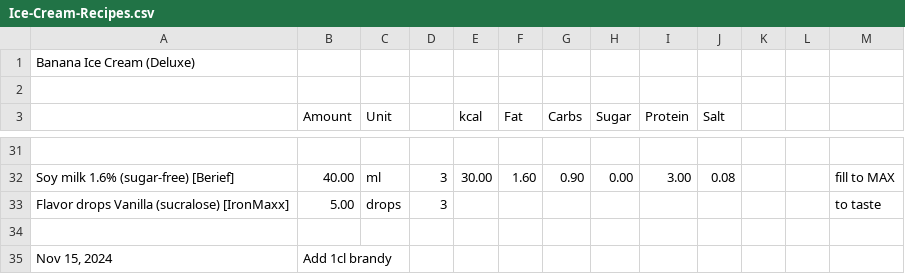
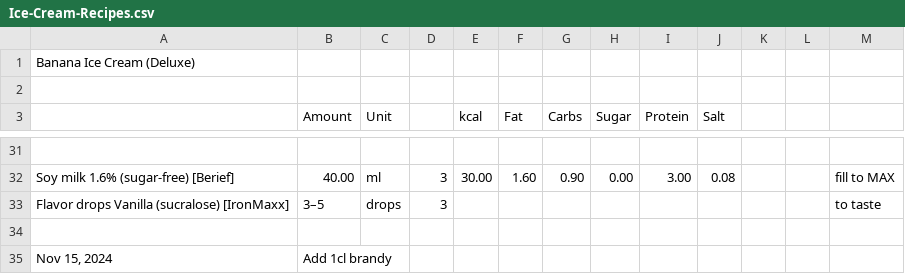
Before and after one commit to jhermann/ice-creamery, a CSV file: recipes/Banana Ice Cream (Deluxe)/Ice-Cream-Recipes.csv, drawn as a sheet; only a part is shown, gaps mark what is left out; the diff names each change by its address in the sheet, - before the commit and + after, or states it on an @@ line.

```diff
--- a/recipes/Banana Ice Cream (Deluxe)/Ice-Cream-Recipes.csv
+++ b/recipes/Banana Ice Cream (Deluxe)/Ice-Cream-Recipes.csv
-B33 (Amount): 5.00
+B33 (Amount): 3–5
```
Also changed, not shown: 1 other file.
